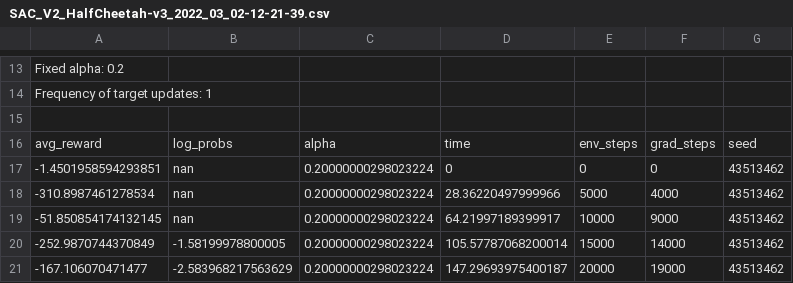
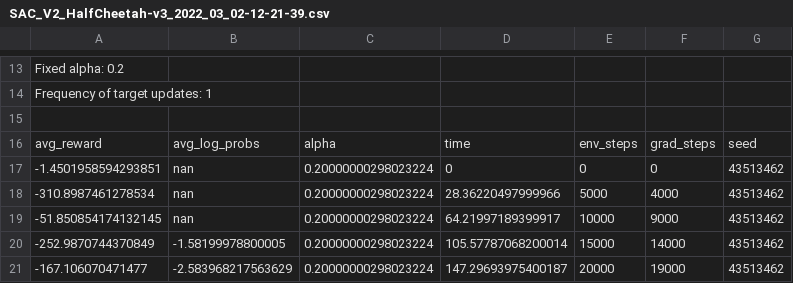
Before and after one commit to Heyjuke58/sac_reproduction, a CSV file: results/final/SAC_V2_HalfCheetah-v3_2022_03_02-12-21-39.csv, drawn as a sheet; only a part is shown, gaps mark what is left out.

Commit message:
plotting work and fixing up data headers

```diff
--- a/results/final/SAC_V2_HalfCheetah-v3_2022_03_02-12-21-39.csv
+++ b/results/final/SAC_V2_HalfCheetah-v3_2022_03_02-12-21-39.csv
@@ -15,3 +15,3 @@ Frequency of target updates: 1
 
-avg_reward,log_probs,alpha,time,env_steps,grad_steps,seed
+avg_reward,avg_log_probs,alpha,time,env_steps,grad_steps,seed
 -1.4501958594293851,nan,0.20000000298023224,0,0,0,43513462
```
Also changed, not shown: results/final/SAC_V2_HalfCheetah-v3_2022_03_02-11-58-00.csv, results/final/SAC_V2_HalfCheetah-v3_2022_03_02-12-38-27.csv, 7 other files.
